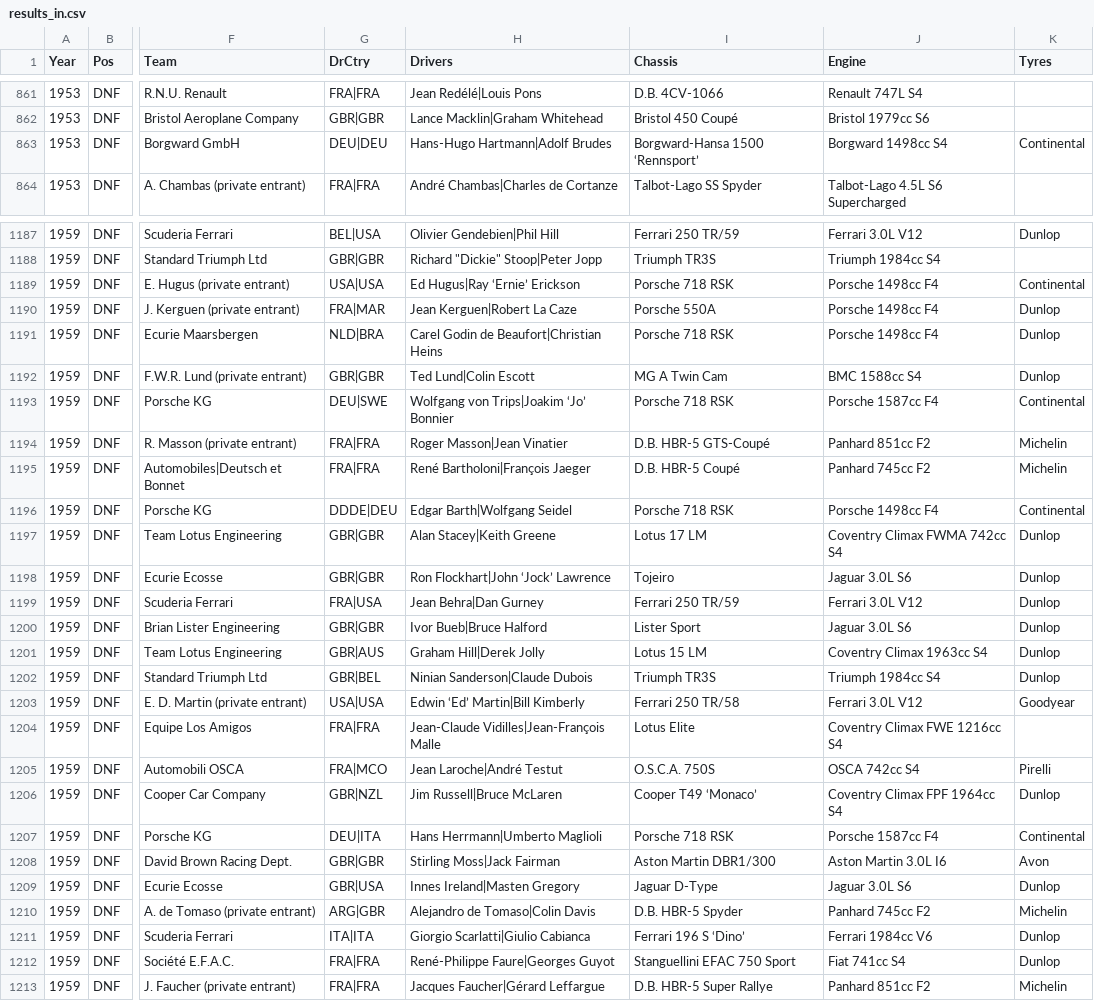
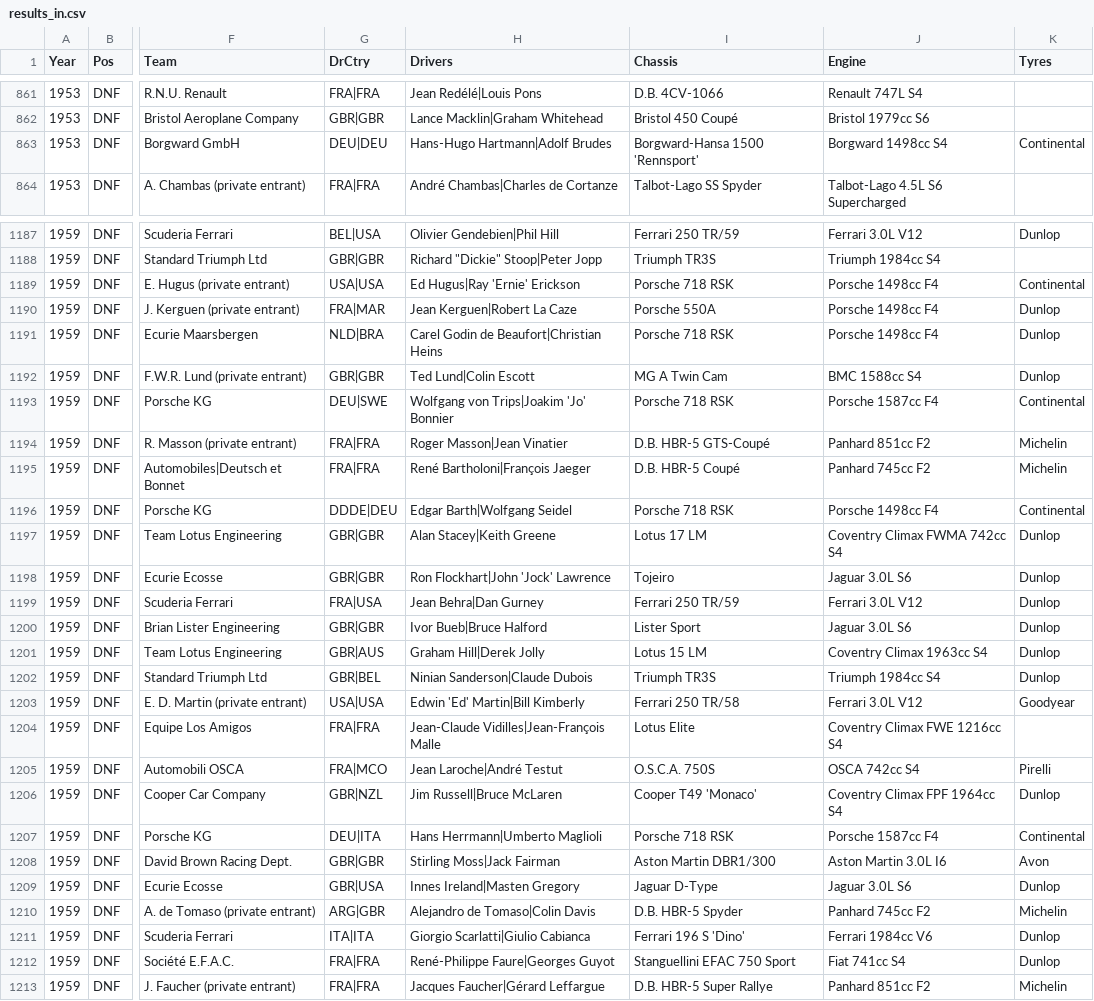
Before and after one commit to gdsotirov/lemans24, a CSV file: db/data/results_in.csv, drawn as a sheet; only a part is shown, gaps mark what is left out; the diff covers the shown part only; the diff names each change by its address in the sheet, - before the commit and + after, or states it on an @@ line.

Commit message:
Replace single and double quotes

```diff
--- a/db/data/results_in.csv
+++ b/db/data/results_in.csv
-I863 (Chassis): Borgward-Hansa 1500 ‘Rennsport’
+I863 (Chassis): Borgward-Hansa 1500 'Rennsport'
-H1189 (Drivers): Ed Hugus|Ray ‘Ernie’ Erickson
+H1189 (Drivers): Ed Hugus|Ray 'Ernie' Erickson
-H1193 (Drivers): Wolfgang von Trips|Joakim ‘Jo’ Bonnier
+H1193 (Drivers): Wolfgang von Trips|Joakim 'Jo' Bonnier
-H1198 (Drivers): Ron Flockhart|John ‘Jock’ Lawrence
+H1198 (Drivers): Ron Flockhart|John 'Jock' Lawrence
-H1203 (Drivers): Edwin ‘Ed’ Martin|Bill Kimberly
+H1203 (Drivers): Edwin 'Ed' Martin|Bill Kimberly
-I1206 (Chassis): Cooper T49 ‘Monaco’
+I1206 (Chassis): Cooper T49 'Monaco'
-I1211 (Chassis): Ferrari 196 S ‘Dino’
+I1211 (Chassis): Ferrari 196 S 'Dino'
```
Also changed, not shown: 24 edited cells elsewhere in this file.
